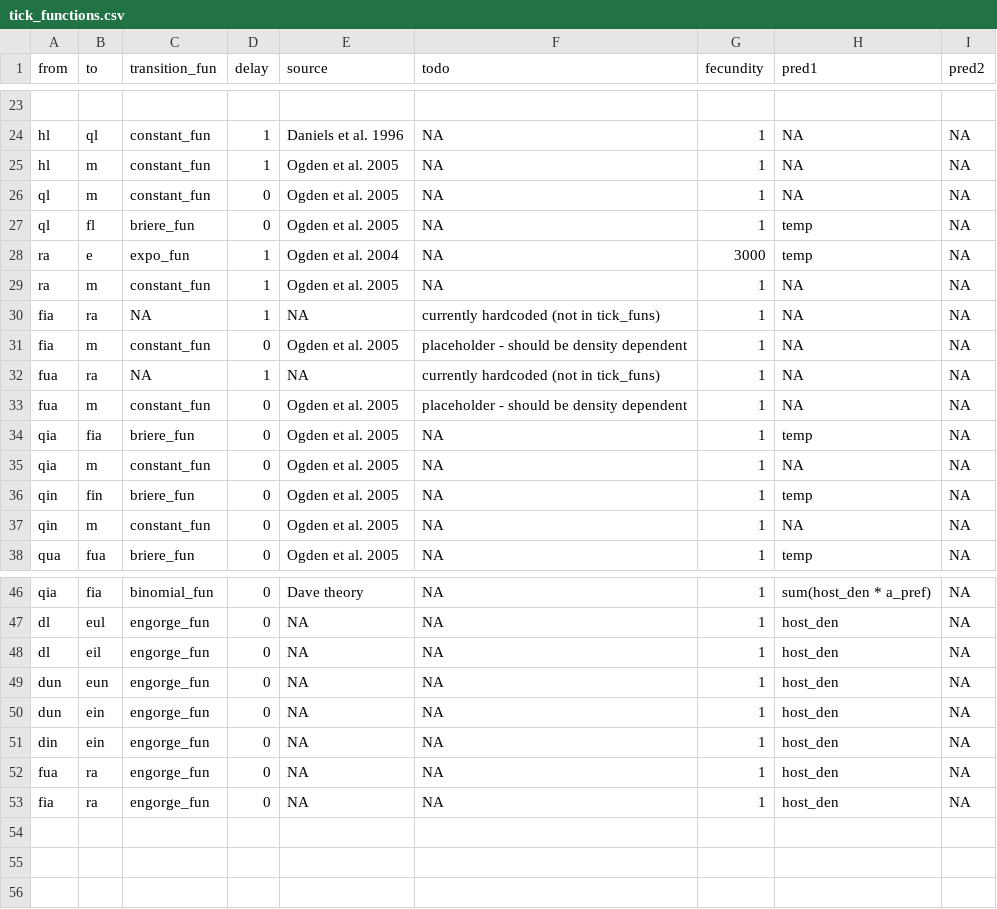
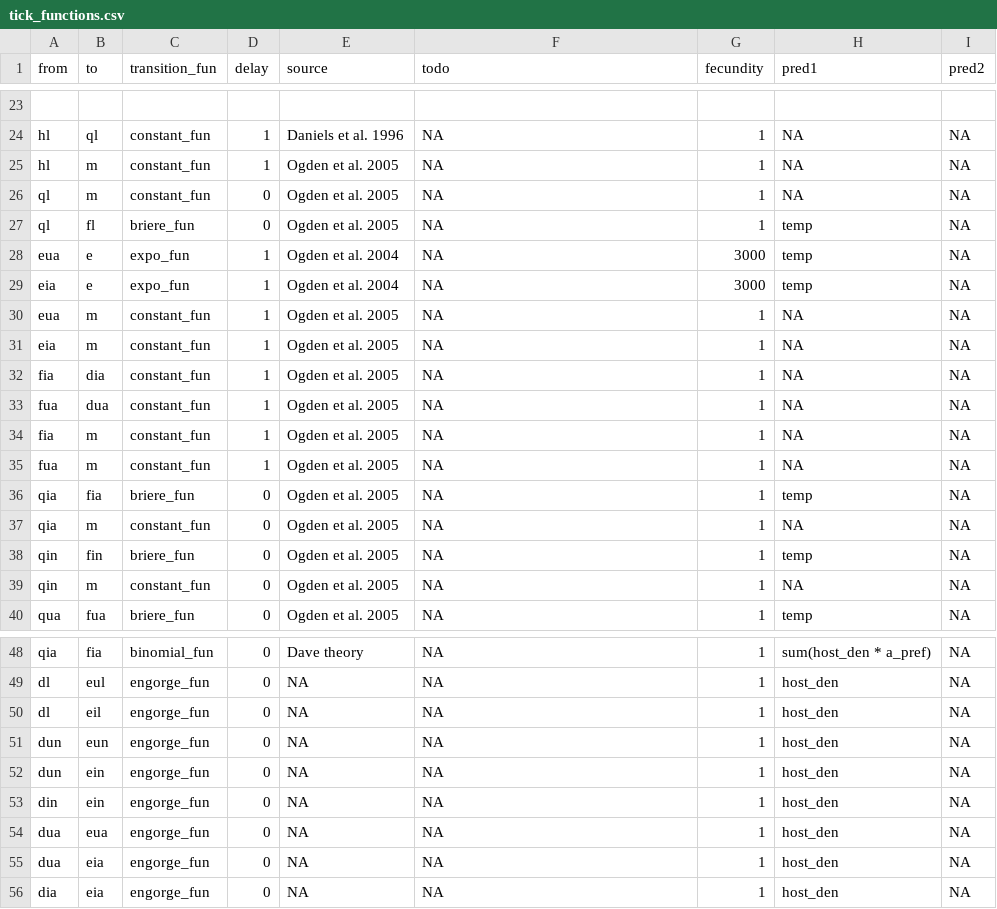
Before and after one commit to dallenmidd/IxPopDyMod, a CSV file: inputs/tick_functions.csv, drawn as a sheet; only a part is shown, gaps mark what is left out.

```diff
--- a/inputs/tick_functions.csv
+++ b/inputs/tick_functions.csv
@@ -27,8 +27,10 @@ ql, m, constant_fun, 0, Ogden et al. 2005, NA, 1, NA, NA
 ql, fl, briere_fun, 0, Ogden et al. 2005, NA, 1, temp, NA
-ra, e, expo_fun, 1, Ogden et al. 2004, NA, 3000, temp, NA
-ra, m, constant_fun, 1, Ogden et al. 2005, NA, 1, NA, NA
-fia, ra, NA, 1, NA, currently hardcoded (not in tick_funs), 1, NA, NA
-fia, m, constant_fun, 0, Ogden et al. 2005, placeholder - should be density dependent, 1, NA, NA
-fua, ra, NA, 1, NA, currently hardcoded (not in tick_funs), 1, NA, NA
-fua, m, constant_fun, 0, Ogden et al. 2005, placeholder - should be density dependent, 1, NA, NA
+eua, e, expo_fun, 1, Ogden et al. 2004, NA, 3000, temp, NA
+eia, e, expo_fun, 1, Ogden et al. 2004, NA, 3000, temp, NA
+eua, m, constant_fun, 1, Ogden et al. 2005, NA, 1, NA, NA
+eia, m, constant_fun, 1, Ogden et al. 2005, NA, 1, NA, NA
+fia, dia, constant_fun, 1, Ogden et al. 2005, NA, 1, NA, NA
+fua, dua, constant_fun, 1, Ogden et al. 2005, NA, 1, NA, NA
+fia, m, constant_fun, 1, Ogden et al. 2005, NA, 1, NA, NA
+fua, m, constant_fun, 1, Ogden et al. 2005, NA, 1, NA, NA
 qia, fia, briere_fun, 0, Ogden et al. 2005, NA, 1, temp, NA
@@ -51,3 +53,4 @@ dun, ein, engorge_fun, 0, NA, NA, 1, host_den, NA
 din, ein, engorge_fun, 0, NA, NA, 1, host_den, NA
-fua, ra, engorge_fun, 0, NA, NA, 1, host_den, NA
-fia, ra, engorge_fun, 0, NA, NA, 1, host_den, NA
+dua, eua, engorge_fun, 0, NA, NA, 1, host_den, NA
+dua, eia, engorge_fun, 0, NA, NA, 1, host_den, NA
+dia, eia, engorge_fun, 0, NA, NA, 1, host_den, NA
```
Also changed, not shown: inputs/tick_parameters.csv, 2 other files.
